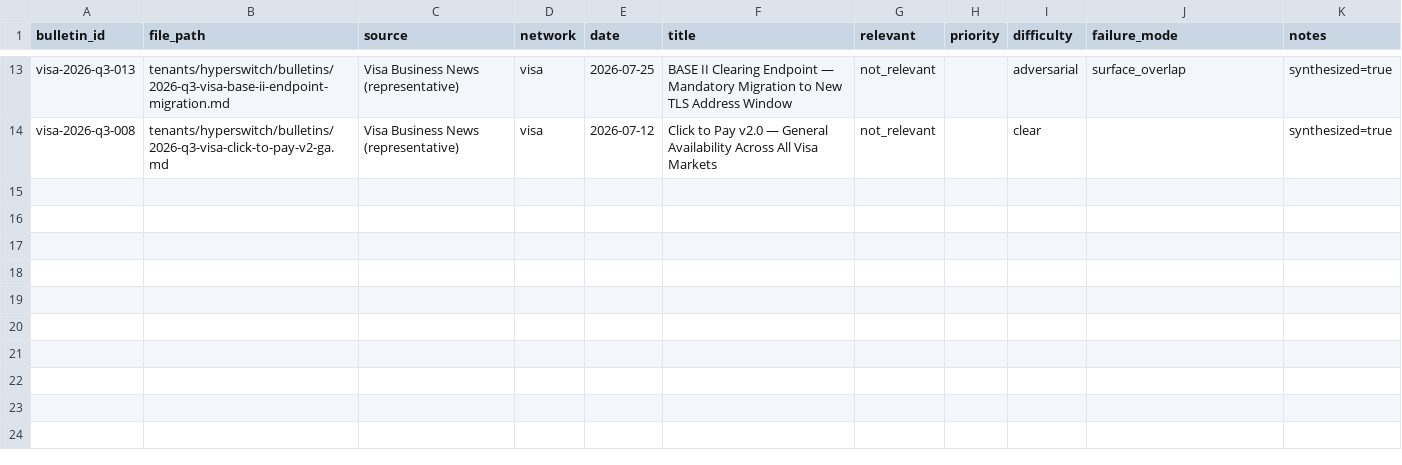
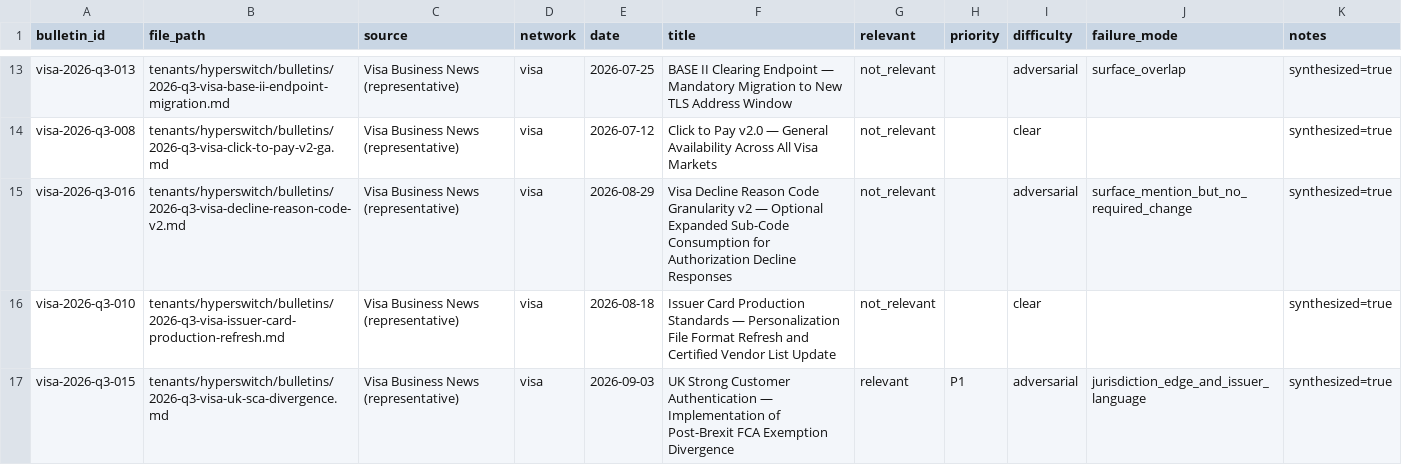
Before and after one commit to karthikeyan-smg1/complyagent, a CSV file: tenants/hyperswitch/ground_truth.csv, drawn as a sheet; only a part is shown, gaps mark what is left out.

```diff
--- a/tenants/hyperswitch/ground_truth.csv
+++ b/tenants/hyperswitch/ground_truth.csv
@@ -14 +14,4 @@ visa-2026-q3-013,tenants/hyperswitch/bulletins/2026-q3-visa-base-ii-endpoint-mig
 visa-2026-q3-008,tenants/hyperswitch/bulletins/2026-q3-visa-click-to-pay-v2-ga.md,Visa Business News (representative),visa,2026-07-12,Click to Pay v2.0 — General Availability Across All Visa Markets,not_relevant,,clear,,synthesized=true
+visa-2026-q3-016,tenants/hyperswitch/bulletins/2026-q3-visa-decline-reason-code-v2.md,Visa Business News (representative),visa,2026-08-29,Visa Decline Reason Code Granularity v2 — Optional Expanded Sub-Code Consumption for Authorization Decline Responses,not_relevant,,adversarial,surface_mention_but_no_required_change,synthesized=true
+visa-2026-q3-010,tenants/hyperswitch/bulletins/2026-q3-visa-issuer-card-production-refresh.md,Visa Business News (representative),visa,2026-08-18,Issuer Card Production Standards — Personalization File Format Refresh and Certified Vendor List Update,not_relevant,,clear,,synthesized=true
+visa-2026-q3-015,tenants/hyperswitch/bulletins/2026-q3-visa-uk-sca-divergence.md,Visa Business News (representative),visa,2026-09-03,UK Strong Customer Authentication — Implementation of Post-Brexit FCA Exemption Divergence,relevant,P1,adversarial,jurisdiction_edge_and_issuer_language,synthesized=true
```
Also changed, not shown: 6 other files.
